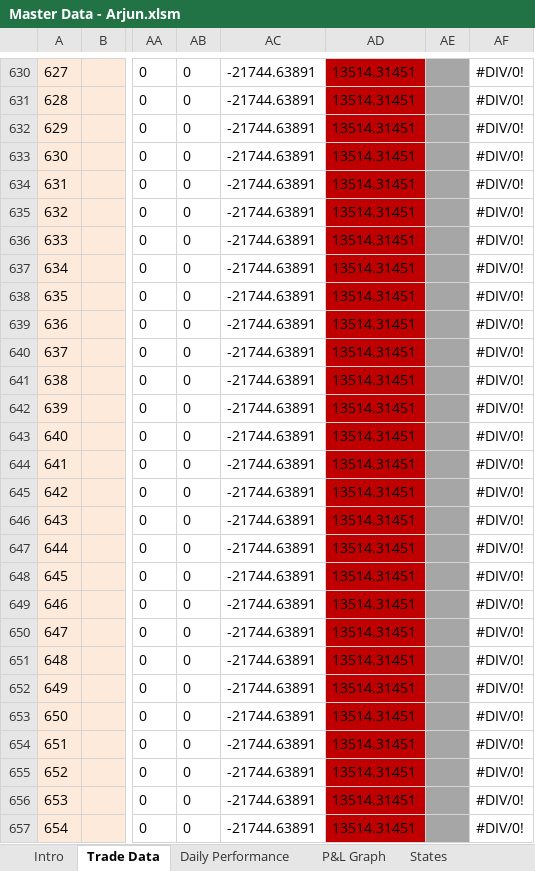
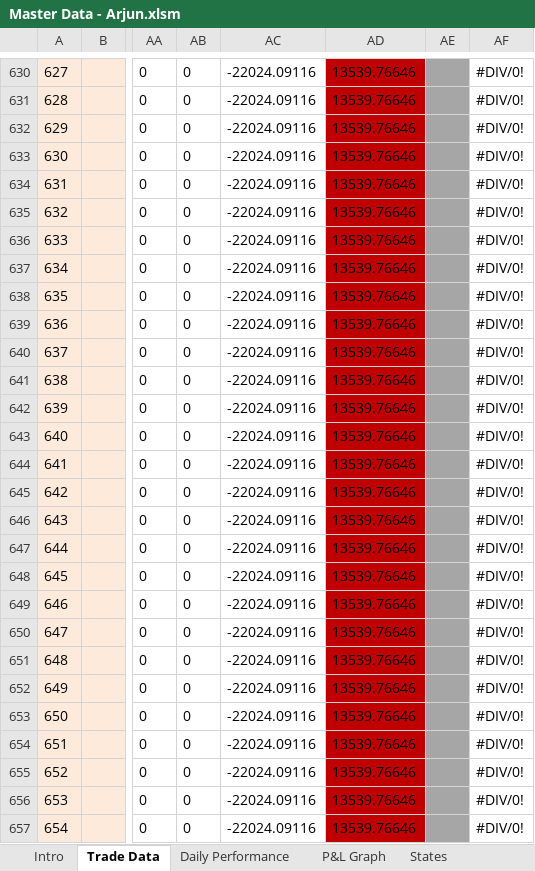
Before and after one commit to arjunmurali1993/Trade-Master-Data, an Excel workbook: Arjun Data/Master Data - Arjun.xlsm, sheet Trade Data, drawn as a sheet; only a part is shown, gaps mark what is left out; values as stored, in another font and other column widths than the file's, no borders; conditional formats not drawn; the diff covers the shown part only; the diff names each change by its address in the sheet, - before the commit and + after, or states it on an @@ line.

```diff
--- a/Arjun Data/Master Data - Arjun.xlsm (sheet Trade Data)
+++ b/Arjun Data/Master Data - Arjun.xlsm (sheet Trade Data)
-AC630:AC657: -21744.63891
+AC630:AC657: -22024.09116
-AD630:AD657: 13514.31451
+AD630:AD657: 13539.76646
```
Also changed, not shown: 1119 edited cells elsewhere in this sheet, sheet Daily Performance, charts or pictures, Arjun Data/Profitability Calculator Arjun.xlsx.
